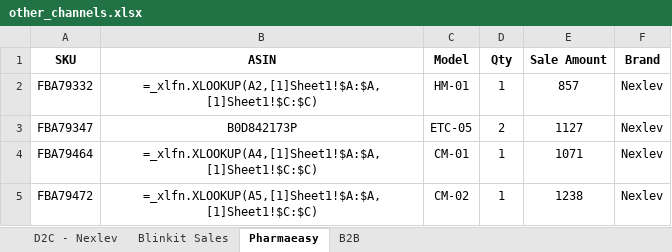
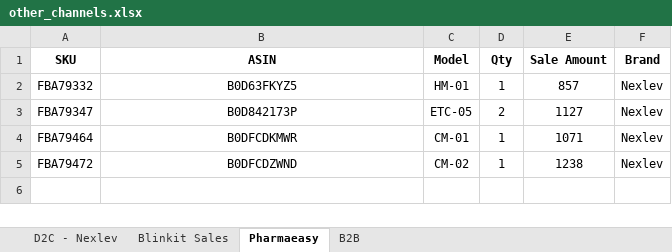
Before and after one commit to nitesh-lang/weekly-dashboard-fastapi, an Excel workbook: data/raw/sales/Week 30/Nexlev/other_channels.xlsx, sheet Pharmaeasy, drawn as a sheet; values as stored, in another font and other column widths than the file's, no borders; formulas are shown in place of their values; the diff names each change by its address in the sheet, - before the commit and + after, or states it on an @@ line.

```diff
--- a/data/raw/sales/Week 30/Nexlev/other_channels.xlsx (sheet Pharmaeasy)
+++ b/data/raw/sales/Week 30/Nexlev/other_channels.xlsx (sheet Pharmaeasy)
-B2 (ASIN): =_xlfn.XLOOKUP(A2,[1]Sheet1!$A:$A,[1]Sheet1!$C:$C)
+B2 (ASIN): B0D63FKYZ5
-B4 (ASIN): =_xlfn.XLOOKUP(A4,[1]Sheet1!$A:$A,[1]Sheet1!$C:$C)
+B4 (ASIN): B0DFCDKMWR
-B5 (ASIN): =_xlfn.XLOOKUP(A5,[1]Sheet1!$A:$A,[1]Sheet1!$C:$C)
+B5 (ASIN): B0DFCDZWND
```
Also changed, not shown: data/master/sku_master.xlsx, data/processed/pipeline_integrity_audit.xlsx, 9 other files.
